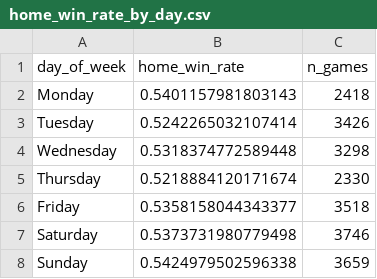
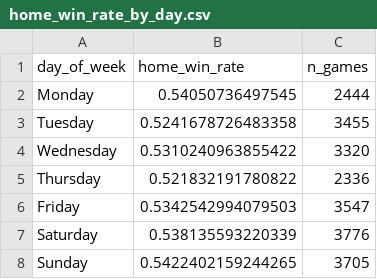
Before and after one commit to rabin0208/baseball_moneyline, a CSV file: results/tables/home_win_rate_by_day.csv, drawn as a sheet.

```diff
--- a/results/tables/home_win_rate_by_day.csv
+++ b/results/tables/home_win_rate_by_day.csv
@@ -1,8 +1,8 @@
 day_of_week,home_win_rate,n_games
-Monday,0.5401157981803143,2418
-Tuesday,0.5242265032107414,3426
-Wednesday,0.5318374772589448,3298
-Thursday,0.5218884120171674,2330
-Friday,0.5358158044343377,3518
-Saturday,0.5373731980779498,3746
-Sunday,0.5424979502596338,3659
+Monday,0.54050736497545,2444
+Tuesday,0.5241678726483358,3455
+Wednesday,0.5310240963855422,3320
+Thursday,0.521832191780822,2336
+Friday,0.5342542994079503,3547
+Saturday,0.538135593220339,3776
+Sunday,0.5422402159244265,3705
```
Also changed, not shown: results/tables/games_by_venue_top20.csv, results/tables/games_per_date.csv, 28 other files.
